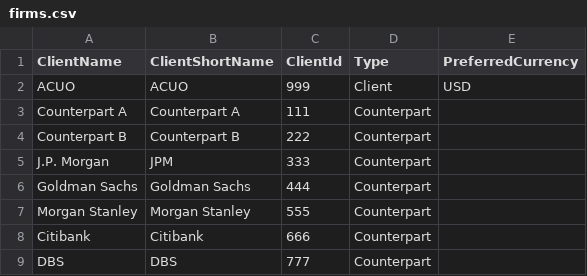
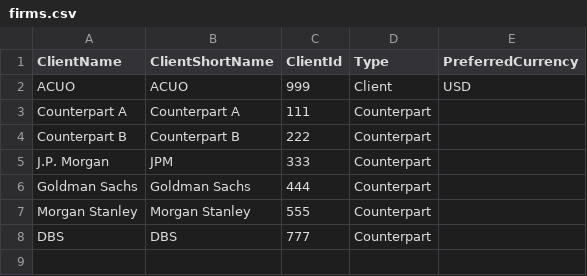
Before and after one commit to AcuoFS/acuo-data, a CSV file: graph-data/csv/firms.csv, drawn as a sheet.

Commit message:
OW-73 Removed Citibank, which has nothing connected to it

```diff
--- a/graph-data/csv/firms.csv
+++ b/graph-data/csv/firms.csv
@@ -7,3 +7,2 @@ Goldman Sachs,Goldman Sachs,444,Counterpart,
 Morgan Stanley,Morgan Stanley,555,Counterpart,
-Citibank,Citibank,666,Counterpart,
 DBS,DBS,777,Counterpart,
```
